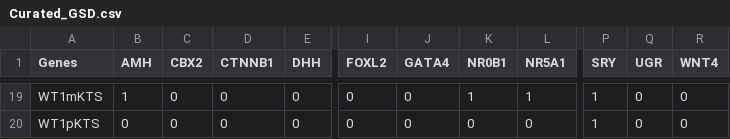
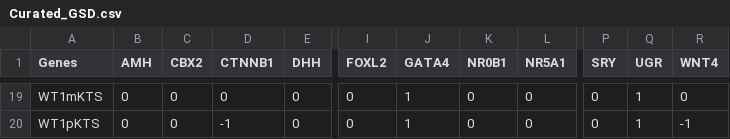
Before and after one commit to jiweiqi/CellBox.jl, a CSV file: beeline_networks/Curated_GSD.csv, drawn as a sheet; only a part is shown, gaps mark what is left out; the diff covers the shown part only; the diff names each change by its address in the sheet, - before the commit and + after, or states it on an @@ line.

```diff
--- a/beeline_networks/Curated_GSD.csv
+++ b/beeline_networks/Curated_GSD.csv
-B19 (AMH): 1
+B19 (AMH): 0
-J19:J20 (GATA4): 0
+J19:J20 (GATA4): 1
-K19 (NR0B1): 1
+K19 (NR0B1): 0
-L19 (NR5A1): 1
+L19 (NR5A1): 0
-P19:P20 (SRY): 1
+P19:P20 (SRY): 0
-Q19:Q20 (UGR): 0
+Q19:Q20 (UGR): 1
-D20 (CTNNB1): 0
+D20 (CTNNB1): -1
-R20 (WNT4): 0
+R20 (WNT4): -1
```
Also changed, not shown: 71 edited cells elsewhere in this file, beeline_networks/Curated_HSC.csv, beeline_networks/Curated_VSC.csv, 7 other files.
